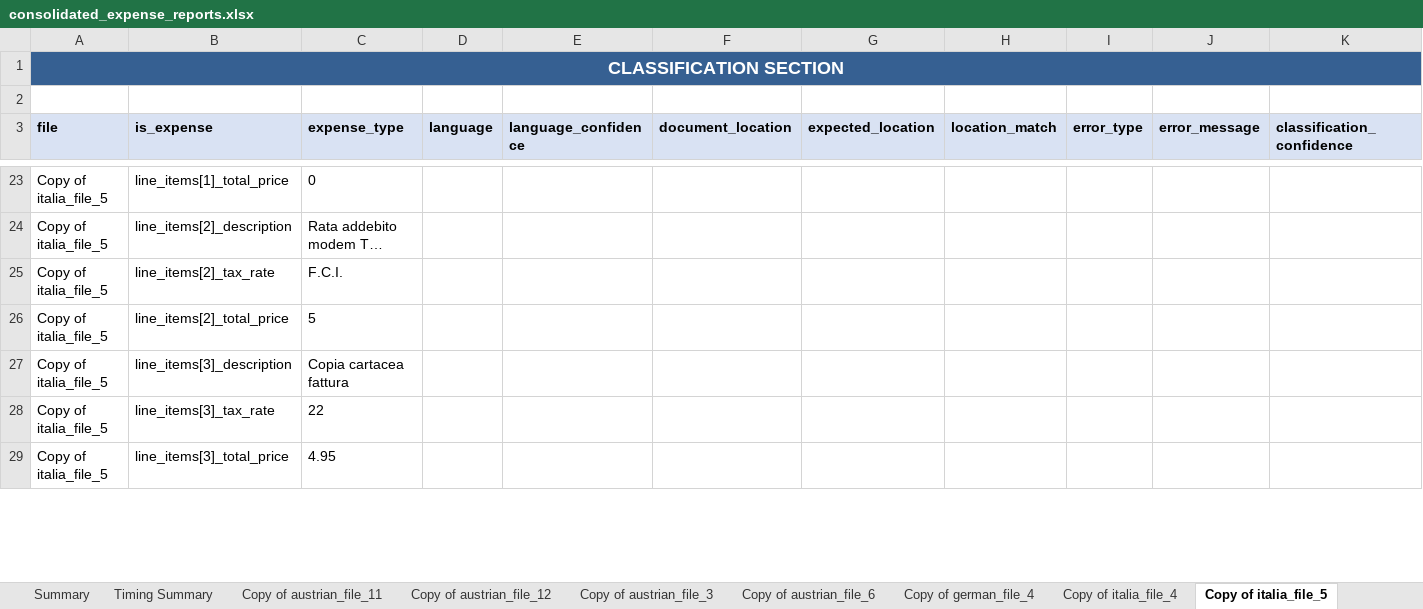
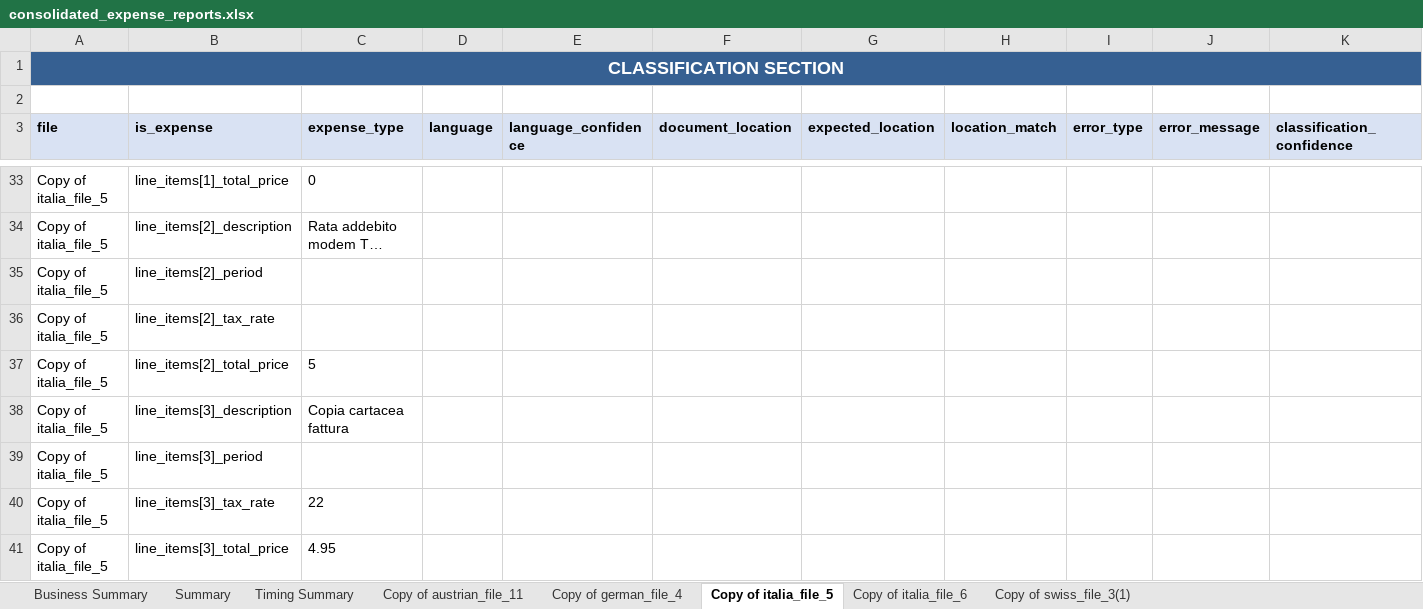
Before and after one commit to Really-Great-Tech/expenses-ai-api-wrapper, an Excel workbook: consolidated_expense_reports.xlsx, sheet Copy of italia_file_5, drawn as a sheet; only a part is shown, gaps mark what is left out; long unchanged cells end in …; values as stored, in another font and other column widths than the file's, no borders; addresses are those after the commit; rows hold the shown columns only; the diff covers the shown part only; the diff names each change by its address in the sheet, - before the commit and + after, or states it on an @@ line.

```diff
--- a/consolidated_expense_reports.xlsx (sheet Copy of italia_file_5)
+++ b/consolidated_expense_reports.xlsx (sheet Copy of italia_file_5)
-sheet tab: Copy of austrian_file_12
-sheet tab: Copy of austrian_file_3
-sheet tab: Copy of austrian_file_6
-sheet tab: Copy of italia_file_4
+row 35: Copy of italia_file_5 | line_items[2]_period
-C36 (expense_type): F.C.I.
+C36 (expense_type): (empty)
+row 39: Copy of italia_file_5 | line_items[3]_period
```
Also changed, not shown: 24 added rows, 10 removed rows, 1 moved row, 101 edited cells, cell formats and merged cells elsewhere in this sheet, sheet Timing Summary, sheet Copy of swiss_file_3(1), sheet Copy of austrian_file_11, sheet Copy of italia_file_6, sheet Copy of german_file_4, sheet Summary, 1 more sheet, other sheet tabs, 46 other files.
